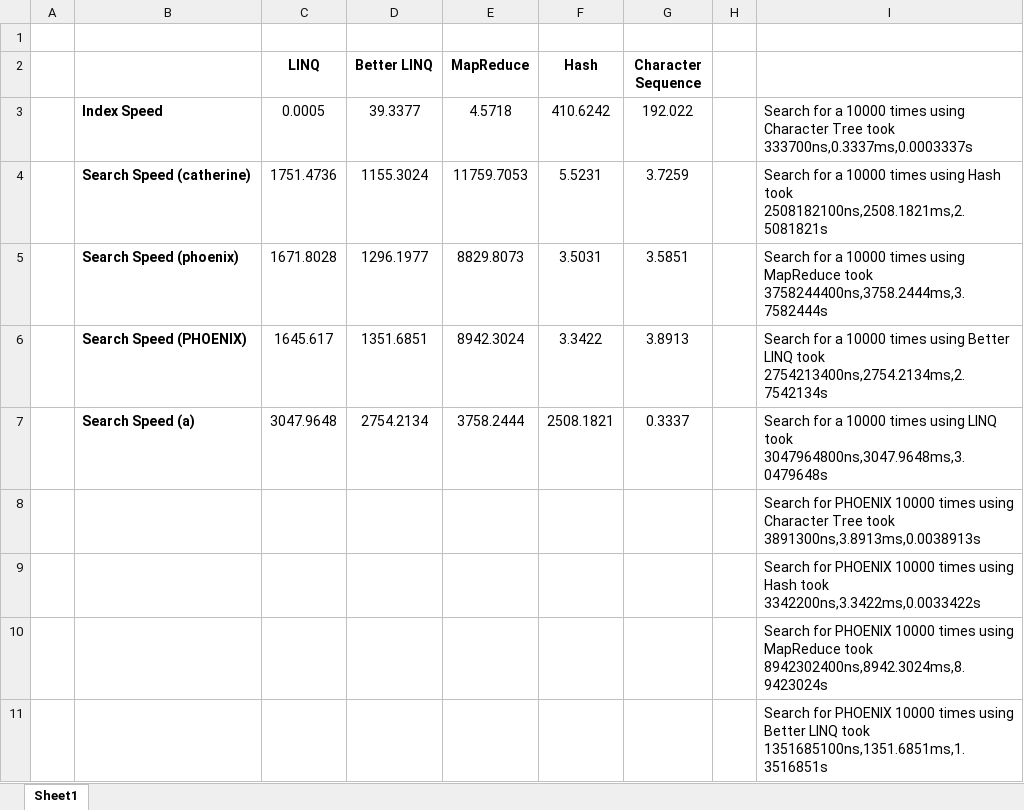
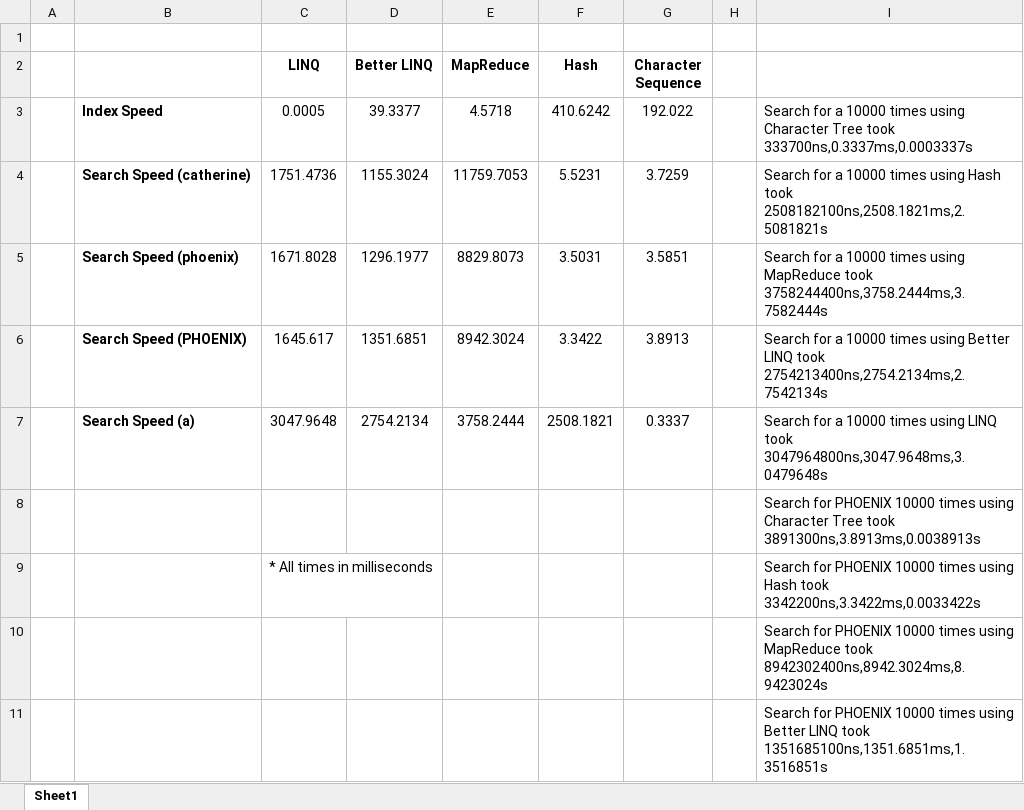
Before and after one commit to MILL5/FastSearch, an Excel workbook: FastSearch.xlsx, sheet Sheet1, drawn as a sheet; only a part is shown; values as stored, in another font and other column widths than the file's, no borders; conditional formats not drawn; the diff names each change by its address in the sheet, - before the commit and + after, or states it on an @@ line.

Commit message:
Update FastSearch.xlsx

```diff
--- a/FastSearch.xlsx (sheet Sheet1)
+++ b/FastSearch.xlsx (sheet Sheet1)
-C9 (LINQ): (empty)
+C9 (LINQ): * All times in milliseconds
```
